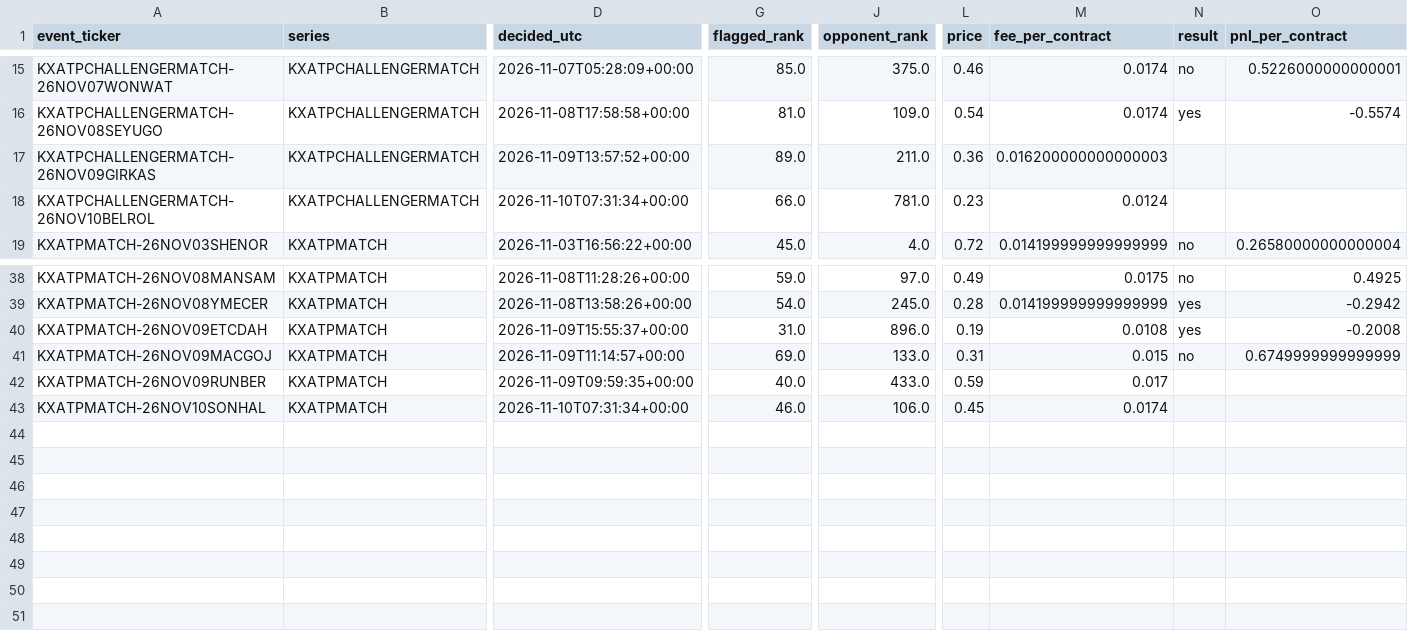
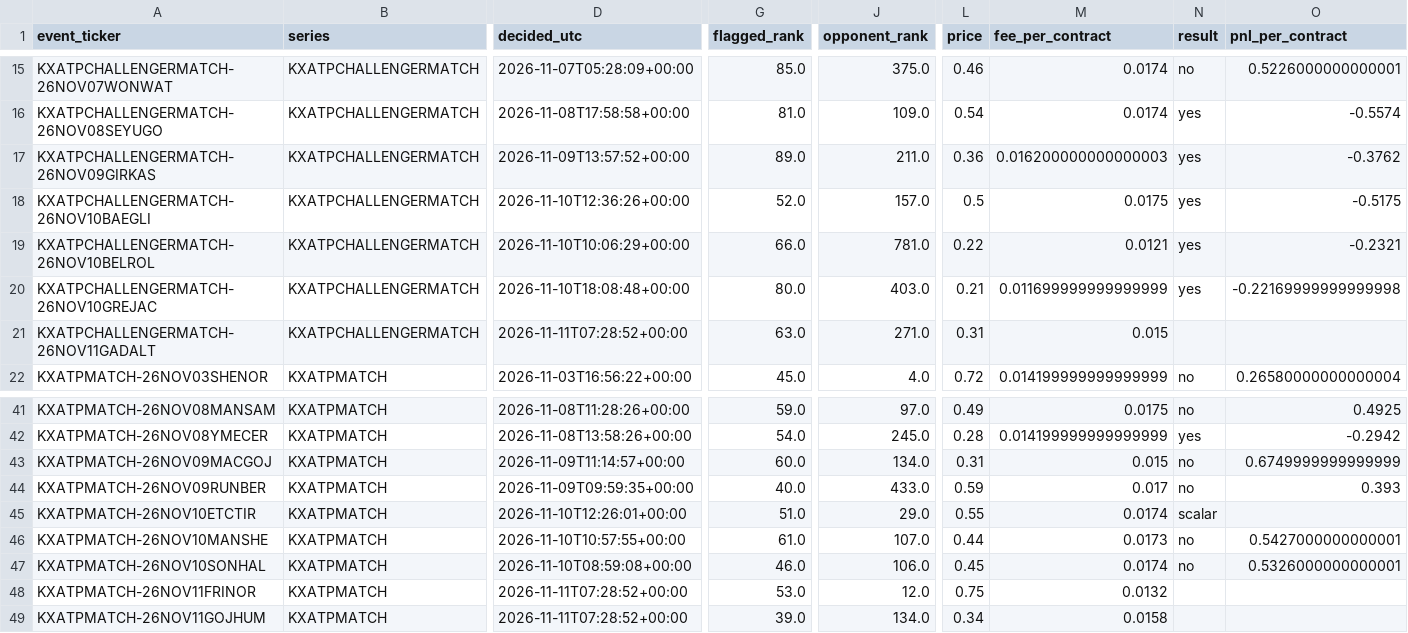
Before and after one commit to emarti13/Tennis_Quant_Lab_V5, a CSV file: market_history/kalshi/registrations/season_end_2026-11-03.csv, drawn as a sheet; only a part is shown, gaps mark what is left out; removed rows and columns are numbered as before the commit, all else as after; rows hold the shown columns only; the diff names each change by its address in the sheet, - before the commit and + after, or states it on an @@ line.

```diff
--- a/market_history/kalshi/registrations/season_end_2026-11-03.csv
+++ b/market_history/kalshi/registrations/season_end_2026-11-03.csv
-N17 (result): (empty)
+N17 (result): yes
-O17 (pnl_per_contract): (empty)
+O17 (pnl_per_contract): -0.3762
+row 18: KXATPCHALLENGERMATCH-26NOV10BAEGLI | KXATPCHALLENGERMATCH | 2026-11-10T12:36:26+00:00 | 52.0 | 157.0 | 0.5 | 0.0175 | yes | -0.5175
-D19 (decided_utc): 2026-11-10T07:31:34+00:00
+D19 (decided_utc): 2026-11-10T10:06:29+00:00
-L19 (price): 0.23
+L19 (price): 0.22
-M19 (fee_per_contract): 0.0124
+M19 (fee_per_contract): 0.0121
-N19 (result): (empty)
+N19 (result): yes
-O19 (pnl_per_contract): (empty)
+O19 (pnl_per_contract): -0.2321
+row 20: KXATPCHALLENGERMATCH-26NOV10GREJAC | KXATPCHALLENGERMATCH | 2026-11-10T18:08:48+00:00 | 80.0 | 403.0 | 0.21 | 0.011699999999999999 | yes | -0.22169999999999998
+row 21: KXATPCHALLENGERMATCH-26NOV11GADALT | KXATPCHALLENGERMATCH | 2026-11-11T07:28:52+00:00 | 63.0 | 271.0 | 0.31 | 0.015
-row 40: KXATPMATCH-26NOV09ETCDAH | KXATPMATCH | 2026-11-09T15:55:37+00:00 | 31.0 | 896.0 | 0.19 | 0.0108 | yes | -0.2008
-G43 (flagged_rank): 69.0
+G43 (flagged_rank): 60.0
-J43 (opponent_rank): 133.0
+J43 (opponent_rank): 134.0
-N44 (result): (empty)
+N44 (result): no
-O44 (pnl_per_contract): (empty)
+O44 (pnl_per_contract): 0.393
+row 45: KXATPMATCH-26NOV10ETCTIR | KXATPMATCH | 2026-11-10T12:26:01+00:00 | 51.0 | 29.0 | 0.55 | 0.0174 | scalar
+row 46: KXATPMATCH-26NOV10MANSHE | KXATPMATCH | 2026-11-10T10:57:55+00:00 | 61.0 | 107.0 | 0.44 | 0.0173 | no | 0.5427000000000001
-D47 (decided_utc): 2026-11-10T07:31:34+00:00
+D47 (decided_utc): 2026-11-10T08:59:08+00:00
-N47 (result): (empty)
+N47 (result): no
-O47 (pnl_per_contract): (empty)
+O47 (pnl_per_contract): 0.5326000000000001
+row 48: KXATPMATCH-26NOV11FRINOR | KXATPMATCH | 2026-11-11T07:28:52+00:00 | 53.0 | 12.0 | 0.75 | 0.0132
+row 49: KXATPMATCH-26NOV11GOJHUM | KXATPMATCH | 2026-11-11T07:28:52+00:00 | 39.0 | 134.0 | 0.34 | 0.0158
```
Also changed, not shown: market_history/kalshi/registrations/longshot_2026-11-03.csv, 10 other files.
